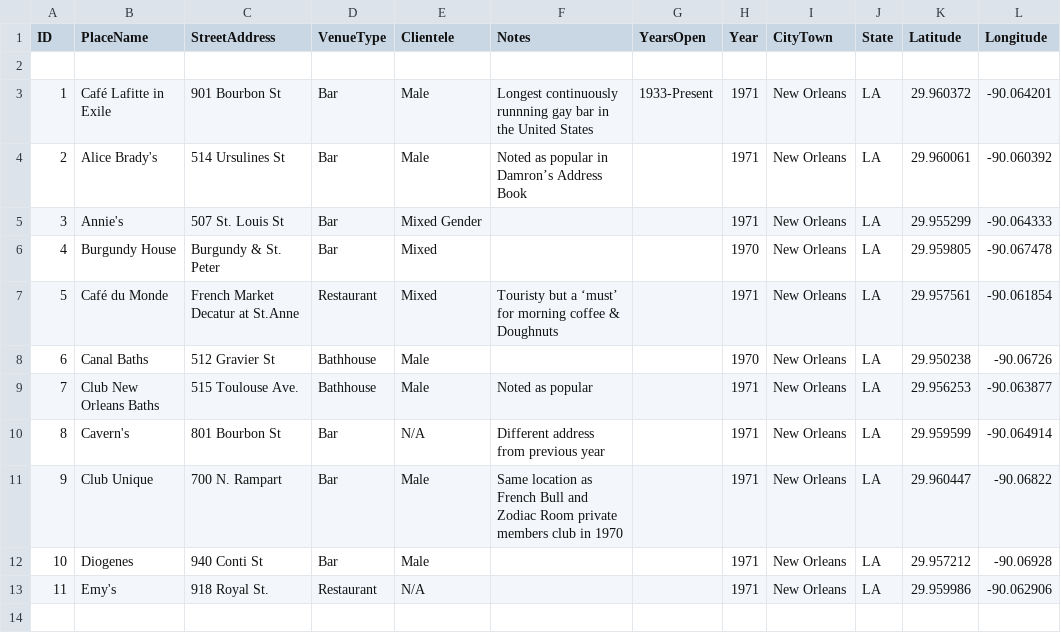
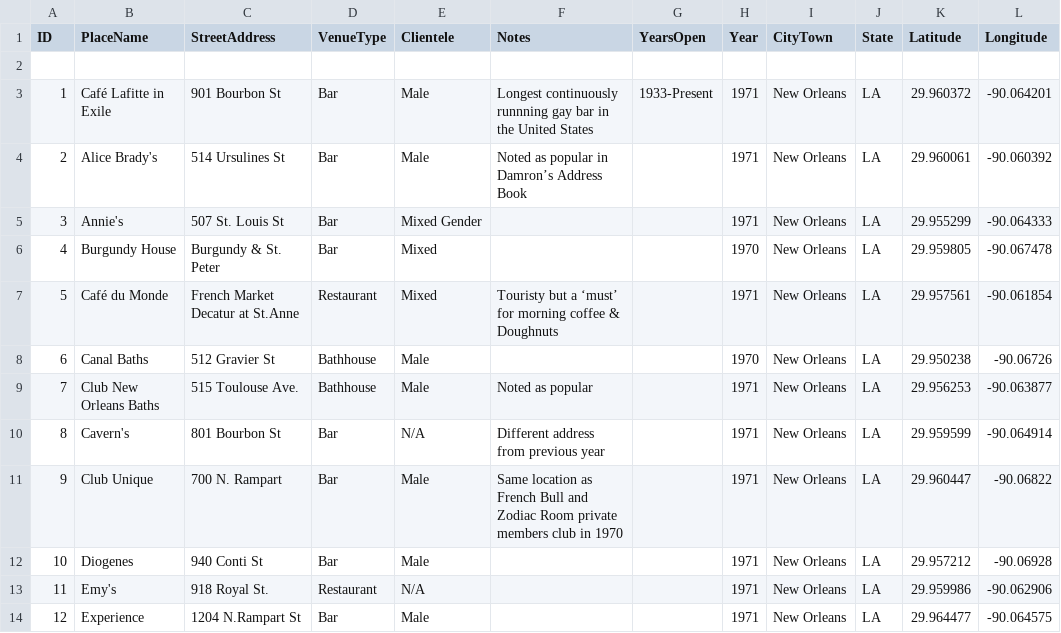
Before and after one commit to lk-345/Queer-Worldmaking, a CSV file: GeocodedDataset/Dataset_1971.csv, drawn as a sheet.

Commit message:
Update Dataset_1971.csv

```diff
--- a/GeocodedDataset/Dataset_1971.csv
+++ b/GeocodedDataset/Dataset_1971.csv
@@ -13 +13,2 @@
 11,Emy's,918 Royal St.,Restaurant,N/A,,,1971,New Orleans,LA,29.959986,-90.062906
+12,Experience,1204 N.Rampart St,Bar,Male,,,1971,New Orleans,LA,29.964477,-90.064575
```
